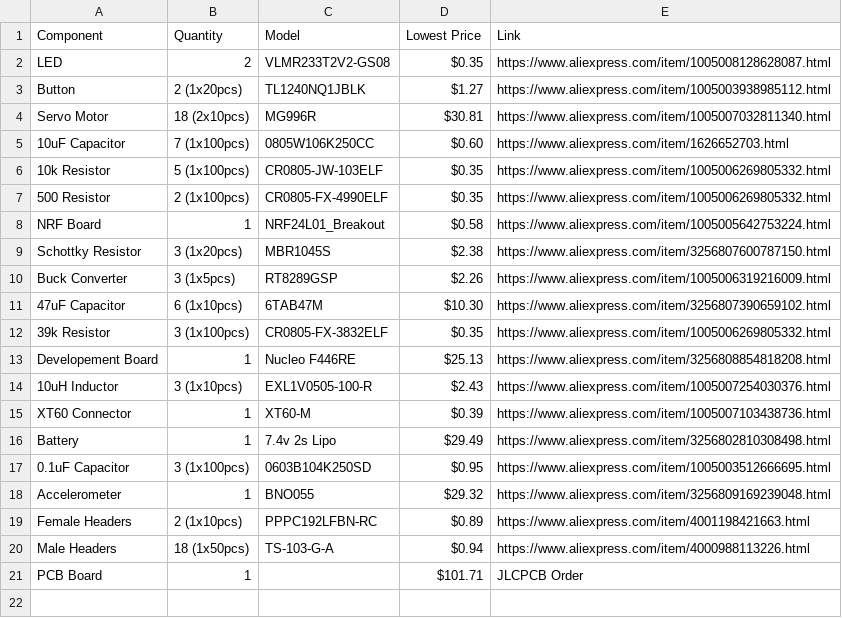
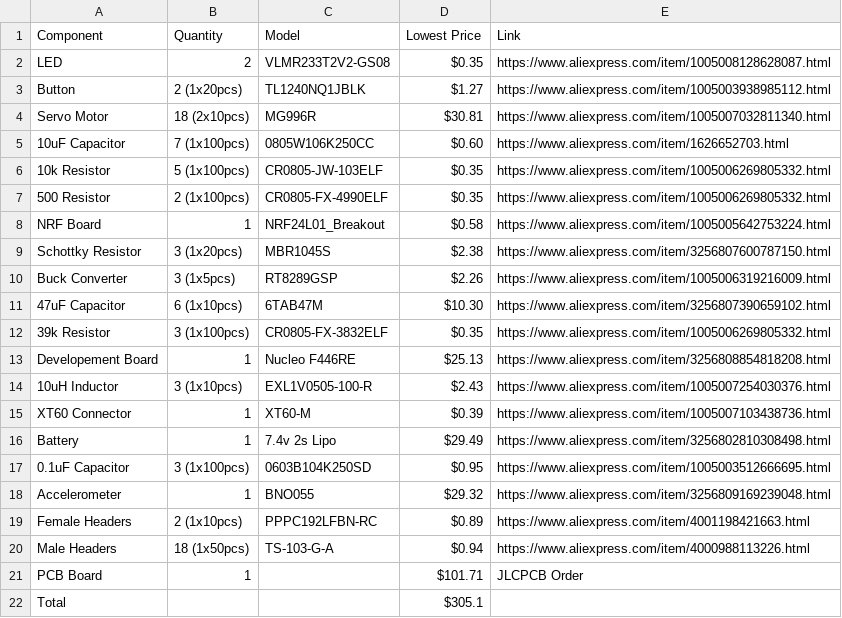
Before and after one commit to MagicalPotato715/Pathfinder-MKIII, a CSV file: Pathfinder-BOM_AliExpress.csv, drawn as a sheet.

Commit message:
Update Pathfinder-BOM_AliExpress.csv

```diff
--- a/Pathfinder-BOM_AliExpress.csv
+++ b/Pathfinder-BOM_AliExpress.csv
@@ -21 +21,2 @@ Male Headers,"18 (1x50pcs)",TS-103-G-A,$0.94,https://www.aliexpress.com/item/400
 PCB Board,1,,$101.71,JLCPCB Order
+Total,,,$305.1,
```
